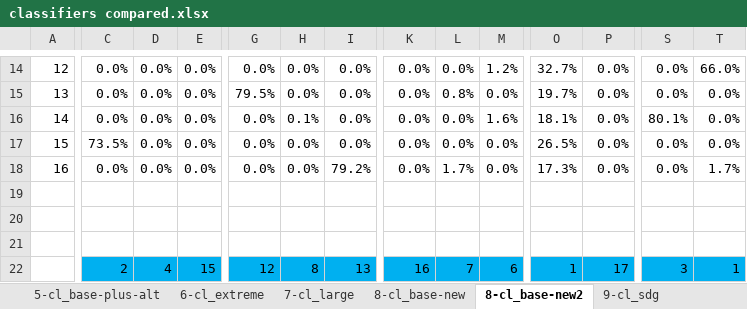
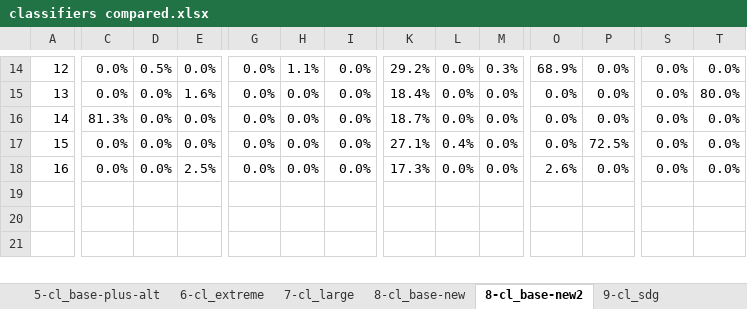
Before and after one commit to SeaCelo/SDGclassy, an Excel workbook: classifier/classifiers compared.xlsx, sheet 8-cl_base-new2, drawn as a sheet; only a part is shown, gaps mark what is left out; values as stored, in another font and other column widths than the file's, no borders; conditional formats not drawn; removed rows and columns are numbered as before the commit, all else as after; rows hold the shown columns only; the diff covers the shown part only; the diff names each change by its address in the sheet, - before the commit and + after, or states it on an @@ line.

Commit message:
correct mapping

```diff
--- a/classifier/classifiers compared.xlsx (sheet 8-cl_base-new2)
+++ b/classifier/classifiers compared.xlsx (sheet 8-cl_base-new2)
-D14: 0.0%
+D14: 0.5%
-H14: 0.0%
+H14: 1.1%
-K14: 0.0%
+K14: 29.2%
-M14: 1.2%
+M14: 0.3%
-O14: 32.7%
+O14: 68.9%
-T14: 66.0%
+T14: 0.0%
-E15: 0.0%
+E15: 1.6%
-G15: 79.5%
+G15: 0.0%
-K15: 0.0%
+K15: 18.4%
-L15: 0.8%
+L15: 0.0%
-O15: 19.7%
+O15: 0.0%
-T15: 0.0%
+T15: 80.0%
-C16: 0.0%
+C16: 81.3%
-H16: 0.1%
+H16: 0.0%
-K16: 0.0%
+K16: 18.7%
-M16: 1.6%
+M16: 0.0%
-O16: 18.1%
+O16: 0.0%
-S16: 80.1%
+S16: 0.0%
-C17: 73.5%
+C17: 0.0%
-K17: 0.0%
+K17: 27.1%
-L17: 0.0%
+L17: 0.4%
-O17: 26.5%
+O17: 0.0%
-P17: 0.0%
+P17: 72.5%
-E18: 0.0%
+E18: 2.5%
-I18: 79.2%
+I18: 0.0%
-K18: 0.0%
+K18: 17.3%
-L18: 1.7%
+L18: 0.0%
-O18: 17.3%
+O18: 2.6%
-T18: 1.7%
+T18: 0.0%
-row 22:  | 2 | 4 | 15 | 12 | 8 | 13 | 16 | 7 | 6 | 1 | 17 | 3 | 1
```
Also changed, not shown: 33 added rows, 32 removed rows and 113 edited cells elsewhere in this sheet, sheet compare, sheet summary, sheet map, formulas that keep their value, charts or pictures.
